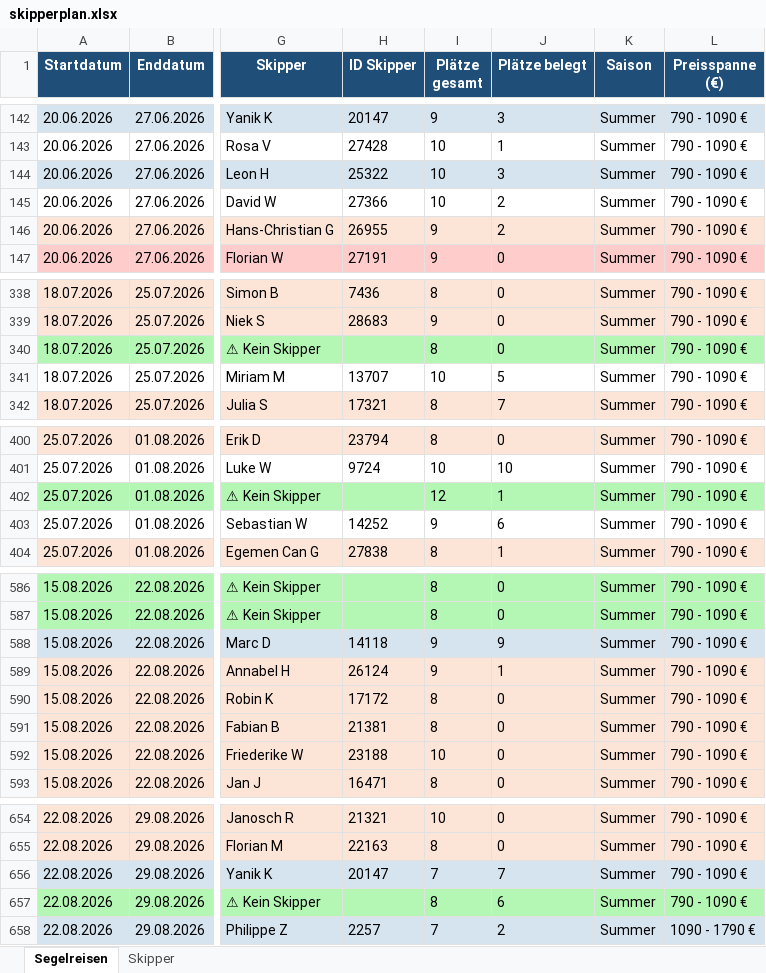
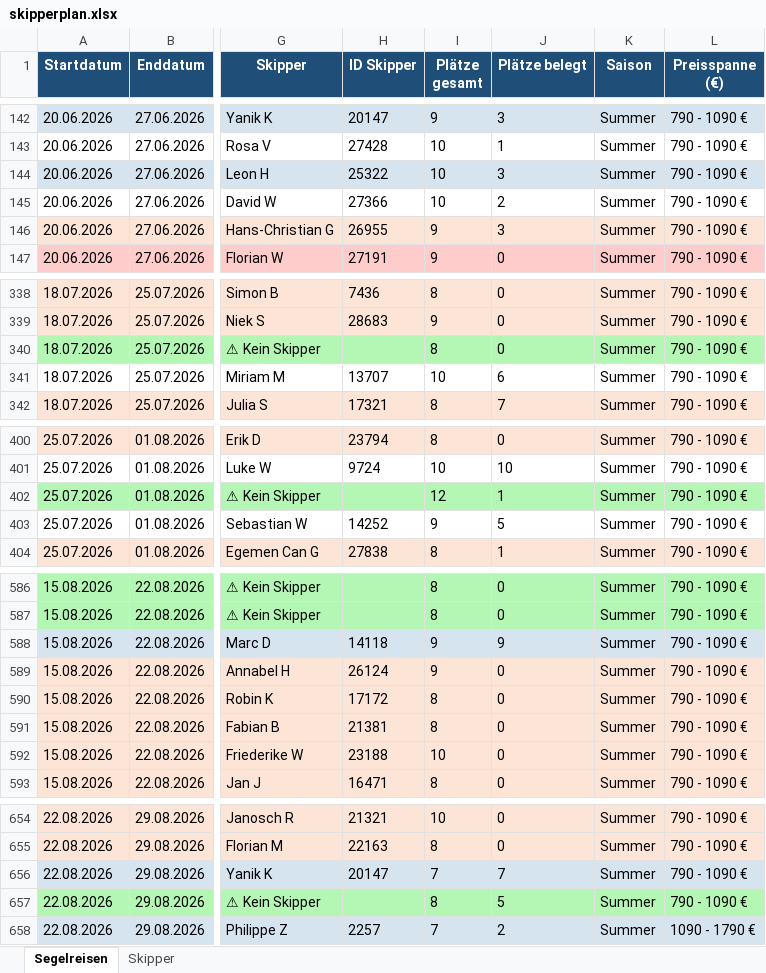
Before and after one commit to WolkeYachting/Skipperplan, an Excel workbook: skipperplan.xlsx, sheet Segelreisen, drawn as a sheet; only a part is shown, gaps mark what is left out; values as stored, in another font and other column widths than the file's, no borders; the diff names each change by its address in the sheet, - before the commit and + after, or states it on an @@ line.

Commit message:
Skipperplan aktualisiert: 10.04.2026 08:35 UTC

```diff
--- a/skipperplan.xlsx (sheet Segelreisen)
+++ b/skipperplan.xlsx (sheet Segelreisen)
-J146 (Plätze belegt): 2
+J146 (Plätze belegt): 3
-J341 (Plätze belegt): 5
+J341 (Plätze belegt): 6
-J403 (Plätze belegt): 6
+J403 (Plätze belegt): 5
-J589 (Plätze belegt): 1
+J589 (Plätze belegt): 0
-J657 (Plätze belegt): 6
+J657 (Plätze belegt): 5
```
